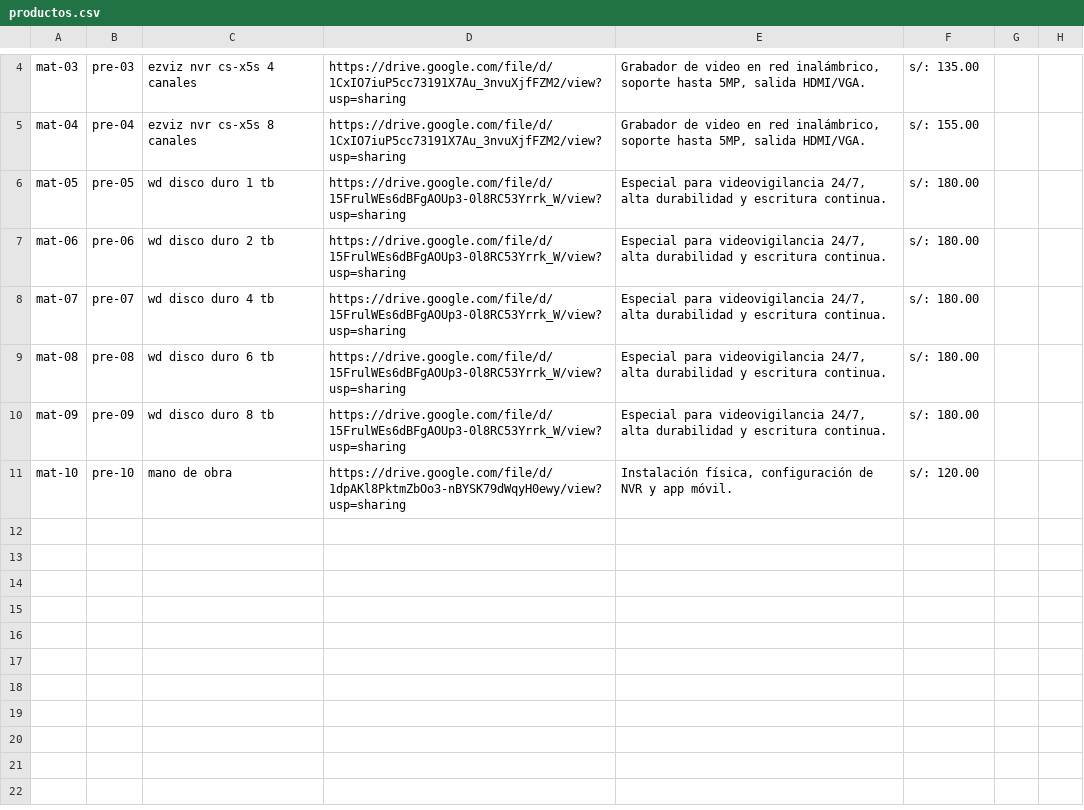
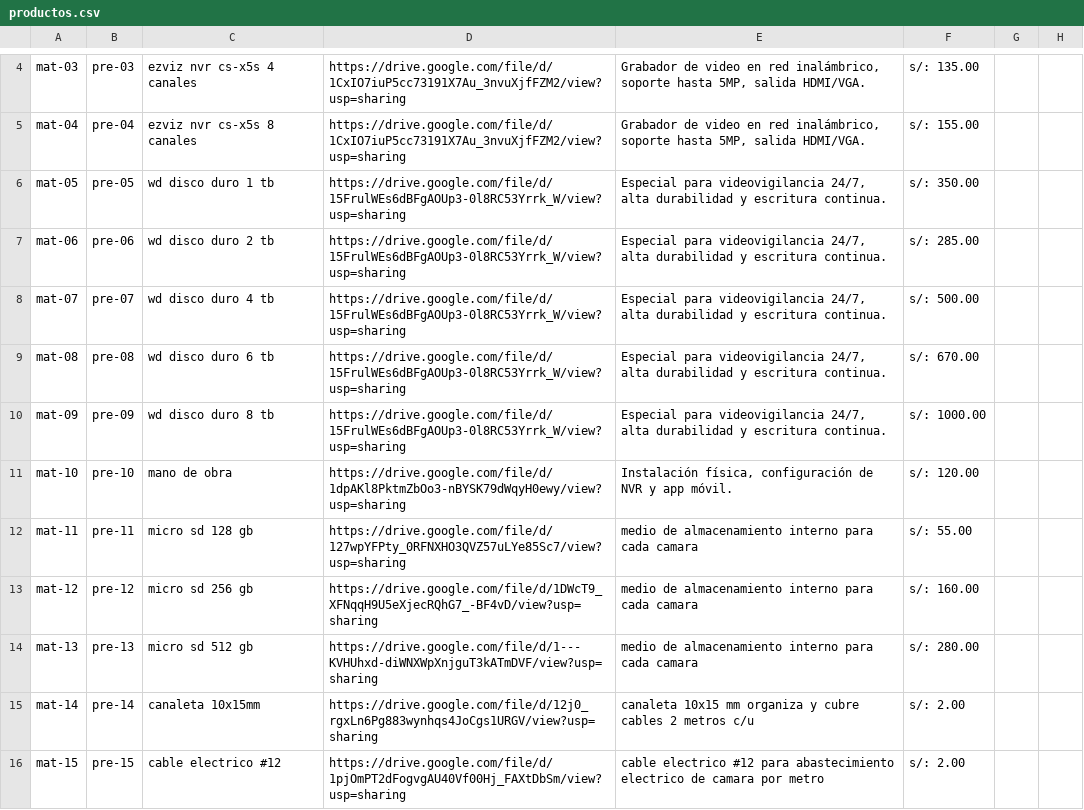
Before and after one commit to espartanoluis/cotizador-camaras, a CSV file: productos.csv, drawn as a sheet; only a part is shown, gaps mark what is left out; the diff covers the shown part only.

Commit message:
Add files via upload

```diff
--- a/productos.csv
+++ b/productos.csv
@@ -6,5 +6,5 @@ mat-04,pre-04,ezviz nvr cs-x5s 8 canales,https://drive.google.com/file/d/1CxIO7i
-mat-05,pre-05,wd disco duro 1 tb,https://drive.google.com/file/d/15FrulWEs6dBFgAOUp3-0l8RC53Yrrk_W/view?usp=sharing,"Especial para videovigilancia 24/7, alta durabilidad y escritura continua.",s/: 180.00,,
-mat-06,pre-06,wd disco duro 2 tb,https://drive.google.com/file/d/15FrulWEs6dBFgAOUp3-0l8RC53Yrrk_W/view?usp=sharing,"Especial para videovigilancia 24/7, alta durabilidad y escritura continua.",s/: 180.00,,
-mat-07,pre-07,wd disco duro 4 tb,https://drive.google.com/file/d/15FrulWEs6dBFgAOUp3-0l8RC53Yrrk_W/view?usp=sharing,"Especial para videovigilancia 24/7, alta durabilidad y escritura continua.",s/: 180.00,,
-mat-08,pre-08,wd disco duro 6 tb,https://drive.google.com/file/d/15FrulWEs6dBFgAOUp3-0l8RC53Yrrk_W/view?usp=sharing,"Especial para videovigilancia 24/7, alta durabilidad y escritura continua.",s/: 180.00,,
-mat-09,pre-09,wd disco duro 8 tb,https://drive.google.com/file/d/15FrulWEs6dBFgAOUp3-0l8RC53Yrrk_W/view?usp=sharing,"Especial para videovigilancia 24/7, alta durabilidad y escritura continua.",s/: 180.00,,
+"mat-05","pre-05","wd disco duro 1 tb","https://drive.google.com/file/d/15FrulWEs6dBFgAOUp3-0l8RC53Yrrk_W/view?usp=sharing","Especial para videovigilancia 24/7, alta durabilidad y escritura continua.","s/: 350.00","",""
+"mat-06","pre-06","wd disco duro 2 tb","https://drive.google.com/file/d/15FrulWEs6dBFgAOUp3-0l8RC53Yrrk_W/view?usp=sharing","Especial para videovigilancia 24/7, alta durabilidad y escritura continua.","s/: 285.00","",""
+"mat-07","pre-07","wd disco duro 4 tb","https://drive.google.com/file/d/15FrulWEs6dBFgAOUp3-0l8RC53Yrrk_W/view?usp=sharing","Especial para videovigilancia 24/7, alta durabilidad y escritura continua.","s/: 500.00","",""
+"mat-08","pre-08","wd disco duro 6 tb","https://drive.google.com/file/d/15FrulWEs6dBFgAOUp3-0l8RC53Yrrk_W/view?usp=sharing","Especial para videovigilancia 24/7, alta durabilidad y escritura continua.","s/: 670.00","",""
+"mat-09","pre-09","wd disco duro 8 tb","https://drive.google.com/file/d/15FrulWEs6dBFgAOUp3-0l8RC53Yrrk_W/view?usp=sharing","Especial para videovigilancia 24/7, alta durabilidad y escritura continua.","s/: 1000.00","",""
@@ -11,0 +12,5 @@ mat-10,pre-10,mano de obra,https://drive.google.com/file/d/1dpAKl8PktmZbOo3-nBYS
+"mat-11","pre-11","micro sd 128 gb","https://drive.google.com/file/d/127wpYFPty_0RFNXHO3QVZ57uLYe85Sc7/view?usp=sharing","medio de almacenamiento interno para cada camara","s/: 55.00","",""
+"mat-12","pre-12","micro sd 256 gb","https://drive.google.com/file/d/1DWcT9_XFNqqH9U5eXjecRQhG7_-BF4vD/view?usp=sharing","medio de almacenamiento interno para cada camara","s/: 160.00","",""
+"mat-13","pre-13","micro sd 512 gb","https://drive.google.com/file/d/1---KVHUhxd-diWNXWpXnjguT3kATmDVF/view?usp=sharing","medio de almacenamiento interno para cada camara","s/: 280.00","",""
+"mat-14","pre-14","canaleta 10x15mm","https://drive.google.com/file/d/12j0_rgxLn6Pg883wynhqs4JoCgs1URGV/view?usp=sharing","canaleta 10x15 mm organiza y cubre cables 2 metros c/u","s/: 2.00","",""
+"mat-15","pre-15","cable electrico #12","https://drive.google.com/file/d/1pjOmPT2dFogvgAU40Vf00Hj_FAXtDbSm/view?usp=sharing","cable electrico #12 para abastecimiento electrico de camara por metro","s/: 2.00","",""
```
Also changed, not shown: 11 added rows elsewhere in this file.
